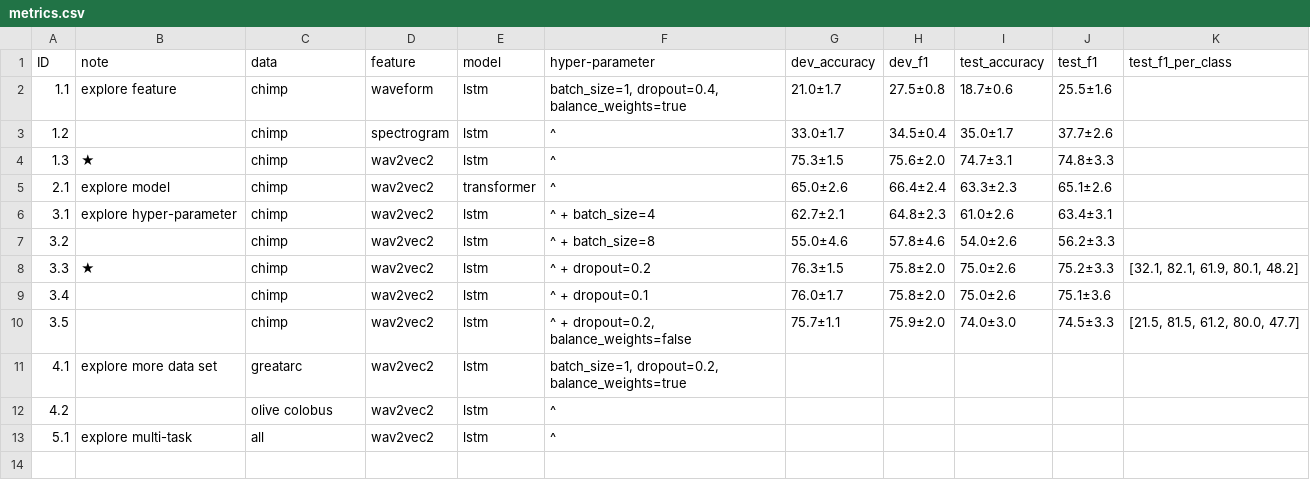
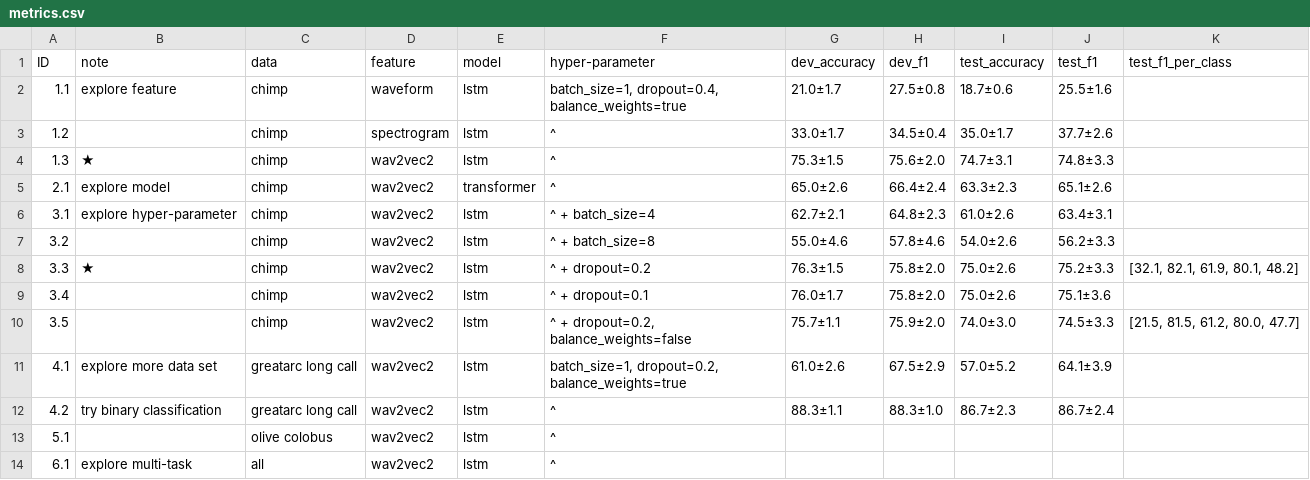
Before and after one commit to J22Melody/sed_great_ape, a CSV file: results/metrics.csv, drawn as a sheet.

Commit message:
upload long call results

```diff
--- a/results/metrics.csv
+++ b/results/metrics.csv
@@ -10,4 +10,5 @@ ID,note,data,feature,"model",hyper-parameter," dev_accuracy"," dev_f1"," test_ac
 3.5,,chimp,wav2vec2,"lstm","^ + dropout=0.2, balance_weights=false","75.7±1.1","75.9±2.0","74.0±3.0","74.5±3.3","[21.5, 81.5, 61.2, 80.0, 47.7]"
-4.1,explore more data set,greatarc,wav2vec2,"lstm","batch_size=1, dropout=0.2, balance_weights=true",,,,,
-4.2,,olive colobus,wav2vec2,"lstm",^,,,,,
-5.1,explore multi-task,all,wav2vec2,"lstm",^,,,,,
+4.1,explore more data set,greatarc long call,wav2vec2,"lstm","batch_size=1, dropout=0.2, balance_weights=true","61.0±2.6","67.5±2.9","57.0±5.2","64.1±3.9",
+4.2,try binary classification,greatarc long call,wav2vec2,"lstm",^,"88.3±1.1","88.3±1.0","86.7±2.3","86.7±2.4",
+5.1,,olive colobus,wav2vec2,"lstm",^,,,,,
+6.1,explore multi-task,all,wav2vec2,"lstm",^,,,,,
```
